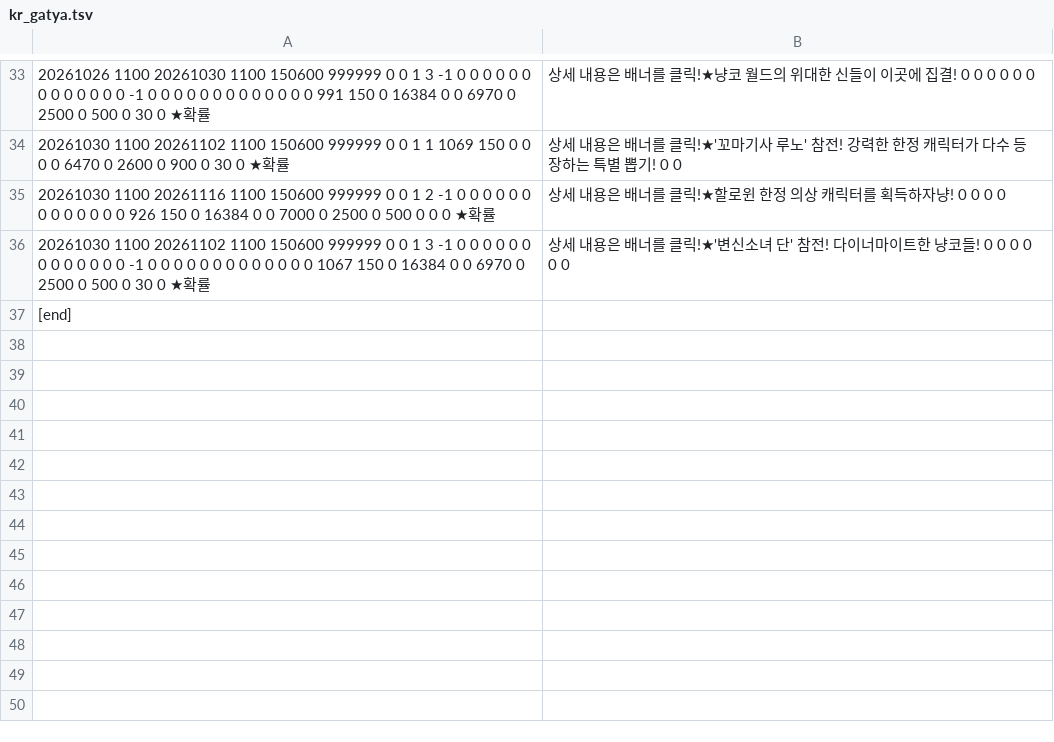
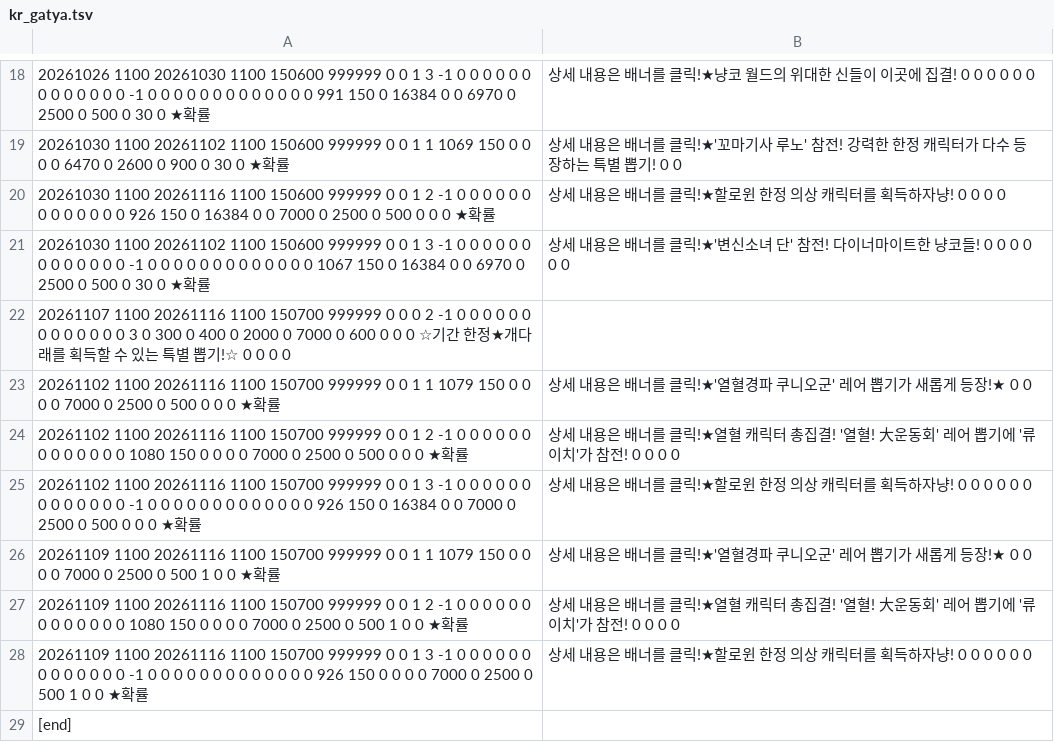
Before and after one commit to JarJarBlink/BE, a TSV file: kr_gatya.tsv, drawn as a sheet; only a part is shown, gaps mark what is left out; the diff covers the shown part only; the diff names each change by its address in the sheet, - before the commit and + after, or states it on an @@ line.

```diff
--- a/kr_gatya.tsv
+++ b/kr_gatya.tsv
+row 22: 20261107 1100 20261116 1100 150700 999999 0 0 0 2 -1 0 0 0 0 0 0 0 0 0 0 0 0 0 3 0 300 0 400 0 2000 0 7000 0 600 0 0 0 ☆기간 한정★개다래를 획득할 수 있는 특별 뽑기!☆ 0 0 0 0
+row 23: 20261102 1100 20261116 1100 150700 999999 0 0 1 1 1079 150 0 0 0 0 7000 0 2500 0 500 0 0 0 ★확률 | 상세 내용은 배너를 클릭!★'열혈경파 쿠니오군' 레어 뽑기가 새롭게 등장!★ 0 0
+row 24: 20261102 1100 20261116 1100 150700 999999 0 0 1 2 -1 0 0 0 0 0 0 0 0 0 0 0 0 0 1080 150 0 0 0 0 7000 0 2500 0 500 0 0 0 ★확률 | 상세 내용은 배너를 클릭!★열혈 캐릭터 총집결! '열혈! 大운동회' 레어 뽑기에 '류이치'가 참전! 0 0 0 0
+row 25: 20261102 1100 20261116 1100 150700 999999 0 0 1 3 -1 0 0 0 0 0 0 0 0 0 0 0 0 0 -1 0 0 0 0 0 0 0 0 0 0 0 0 0 926 150 0 16384 0 0 7000 0 2500 0 500 0 0 0 ★확률 | 상세 내용은 배너를 클릭!★할로윈 한정 의상 캐릭터를 획득하자냥! 0 0 0 0 0 0
+row 26: 20261109 1100 20261116 1100 150700 999999 0 0 1 1 1079 150 0 0 0 0 7000 0 2500 0 500 1 0 0 ★확률 | 상세 내용은 배너를 클릭!★'열혈경파 쿠니오군' 레어 뽑기가 새롭게 등장!★ 0 0
+row 27: 20261109 1100 20261116 1100 150700 999999 0 0 1 2 -1 0 0 0 0 0 0 0 0 0 0 0 0 0 1080 150 0 0 0 0 7000 0 2500 0 500 1 0 0 ★확률 | 상세 내용은 배너를 클릭!★열혈 캐릭터 총집결! '열혈! 大운동회' 레어 뽑기에 '류이치'가 참전! 0 0 0 0
+row 28: 20261109 1100 20261116 1100 150700 999999 0 0 1 3 -1 0 0 0 0 0 0 0 0 0 0 0 0 0 -1 0 0 0 0 0 0 0 0 0 0 0 0 0 926 150 0 0 0 0 7000 0 2500 0 500 1 0 0 ★확률 | 상세 내용은 배너를 클릭!★할로윈 한정 의상 캐릭터를 획득하자냥! 0 0 0 0 0 0
```
Also changed, not shown: 15 removed rows elsewhere in this file, en_item.tsv, en_sale.tsv, 11 other files.
